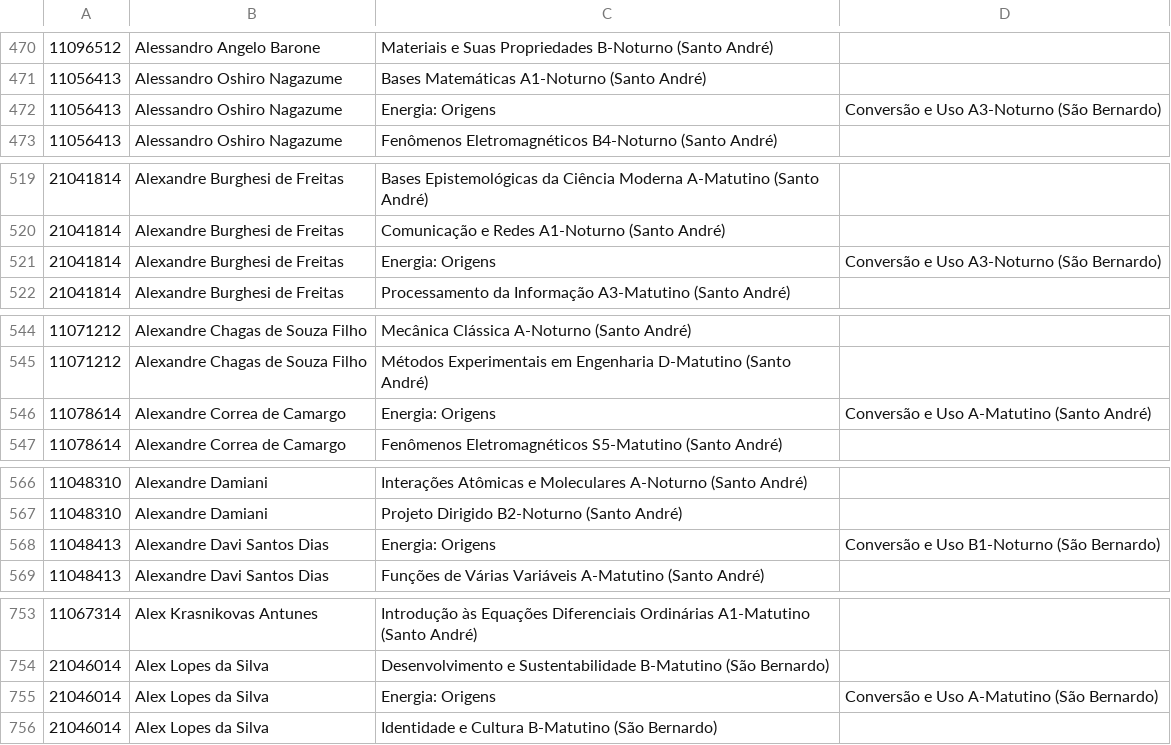
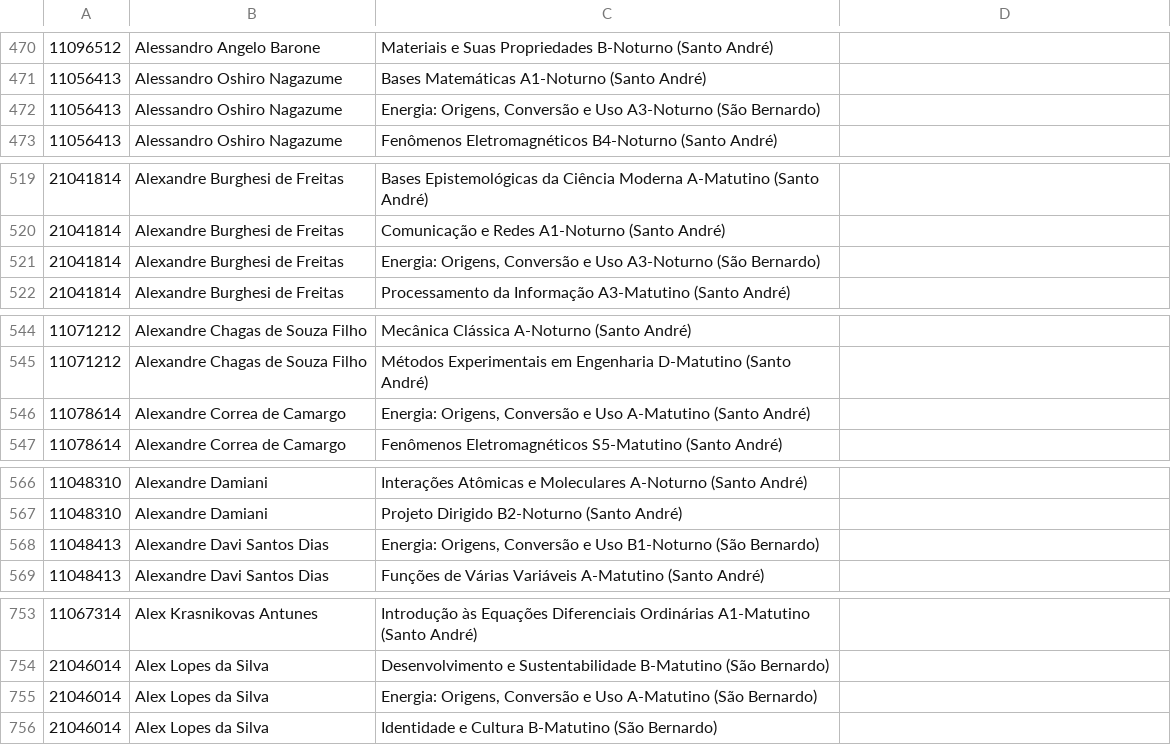
Before and after one commit to ufabc-me/calendario, a CSV file: original_data/2015.2/matriculas_pos_ajuste/1-10.csv, drawn as a sheet; only a part is shown, gaps mark what is left out; the diff covers the shown part only.

```diff
--- a/original_data/2015.2/matriculas_pos_ajuste/1-10.csv
+++ b/original_data/2015.2/matriculas_pos_ajuste/1-10.csv
@@ -471,3 +471,3 @@
 11056413,Alessandro Oshiro Nagazume,Bases Matemáticas A1-Noturno (Santo André)
-11056413,Alessandro Oshiro Nagazume,Energia: Origens, Conversão e Uso A3-Noturno (São Bernardo)
+11056413,Alessandro Oshiro Nagazume,"Energia: Origens, Conversão e Uso A3-Noturno (São Bernardo)"
 11056413,Alessandro Oshiro Nagazume,Fenômenos Eletromagnéticos B4-Noturno (Santo André)
@@ -520,3 +520,3 @@
 21041814,Alexandre Burghesi de Freitas,Comunicação e Redes A1-Noturno (Santo André)
-21041814,Alexandre Burghesi de Freitas,Energia: Origens, Conversão e Uso A3-Noturno (São Bernardo)
+21041814,Alexandre Burghesi de Freitas,"Energia: Origens, Conversão e Uso A3-Noturno (São Bernardo)"
 21041814,Alexandre Burghesi de Freitas,Processamento da Informação A3-Matutino (Santo André)
@@ -545,3 +545,3 @@
 11071212,Alexandre Chagas de Souza Filho,Métodos Experimentais em Engenharia D-Matutino (Santo André)
-11078614,Alexandre Correa de Camargo,Energia: Origens, Conversão e Uso A-Matutino (Santo André)
+11078614,Alexandre Correa de Camargo,"Energia: Origens, Conversão e Uso A-Matutino (Santo André)"
 11078614,Alexandre Correa de Camargo,Fenômenos Eletromagnéticos S5-Matutino (Santo André)
@@ -567,3 +567,3 @@
 11048310,Alexandre Damiani,Projeto Dirigido B2-Noturno (Santo André)
-11048413,Alexandre Davi Santos Dias,Energia: Origens, Conversão e Uso B1-Noturno (São Bernardo)
+11048413,Alexandre Davi Santos Dias,"Energia: Origens, Conversão e Uso B1-Noturno (São Bernardo)"
 11048413,Alexandre Davi Santos Dias,Funções de Várias Variáveis A-Matutino (Santo André)
@@ -754,3 +754,3 @@
 21046014,Alex Lopes da Silva,Desenvolvimento e Sustentabilidade B-Matutino (São Bernardo)
-21046014,Alex Lopes da Silva,Energia: Origens, Conversão e Uso A-Matutino (São Bernardo)
+21046014,Alex Lopes da Silva,"Energia: Origens, Conversão e Uso A-Matutino (São Bernardo)"
 21046014,Alex Lopes da Silva,Identidade e Cultura B-Matutino (São Bernardo)
```
Also changed, not shown: 24 edited cells elsewhere in this file.
